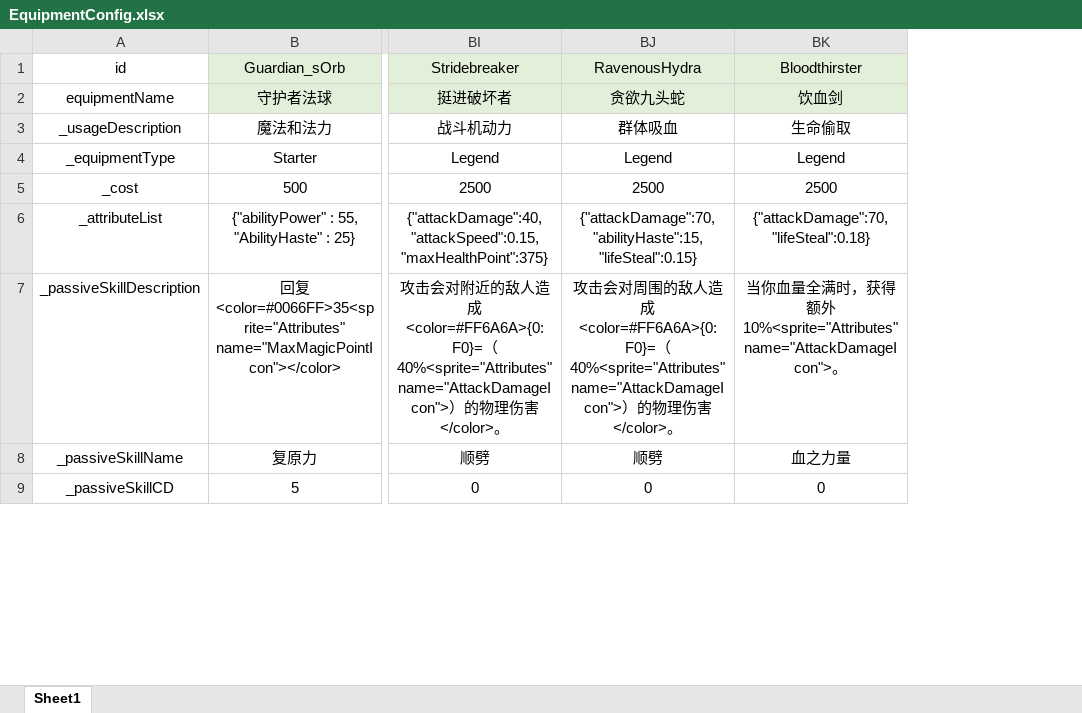
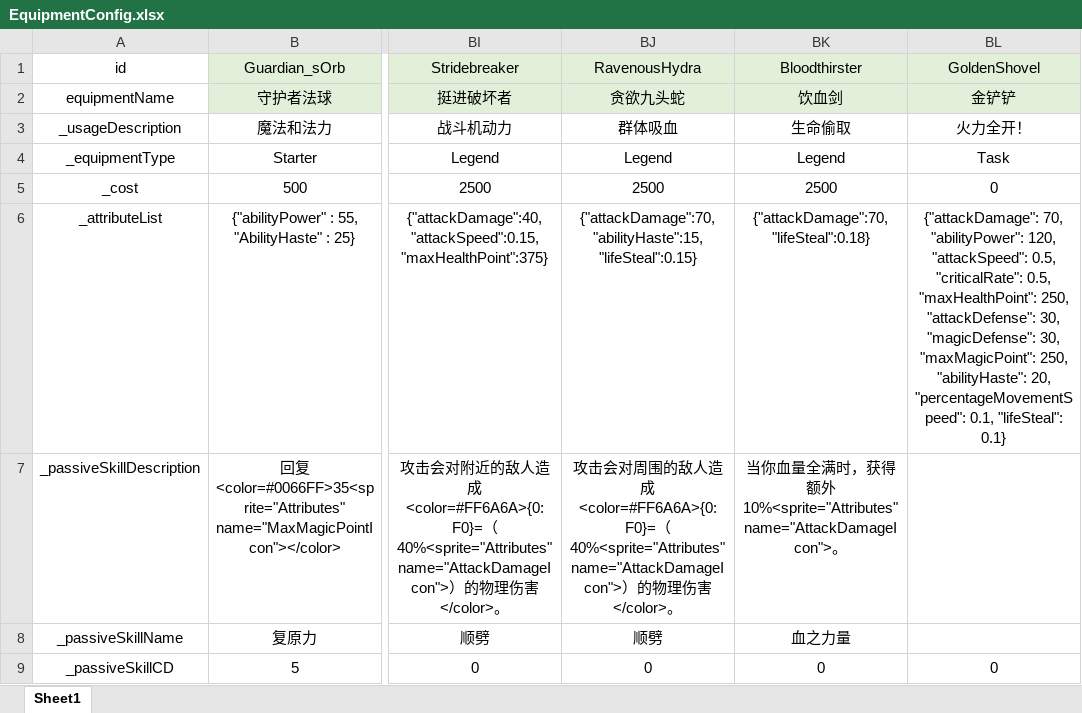
Before and after one commit to GTO-Longer/SoulFighterSurvivor, an Excel workbook: Assets/Resources/Configs/EquipmentConfig.xlsx, sheet Sheet1, drawn as a sheet; only a part is shown, gaps mark what is left out; values as stored, in another font and other column widths than the file's, no borders; the diff names each change by its address in the sheet, - before the commit and + after, or states it on an @@ line.

```diff
--- a/Assets/Resources/Configs/EquipmentConfig.xlsx (sheet Sheet1)
+++ b/Assets/Resources/Configs/EquipmentConfig.xlsx (sheet Sheet1)
+column BL (GoldenShovel), rows 2-9: 金铲铲 | 火力全开！ | Task | 0 | {"attackDamage": 70, "abilityPower": 120, "attackSpeed": 0.5, "criticalRate": 0.5, "maxHealthPoint": 250, "attackDefense": 30, "magicDefense": 30, "maxMagicPoint": 250, "abilityHaste": 20, "percentageMovementSpeed": 0.1, "lifeSteal": 0.1} |  |  | 0
```
Also changed, not shown: 3 other files.
